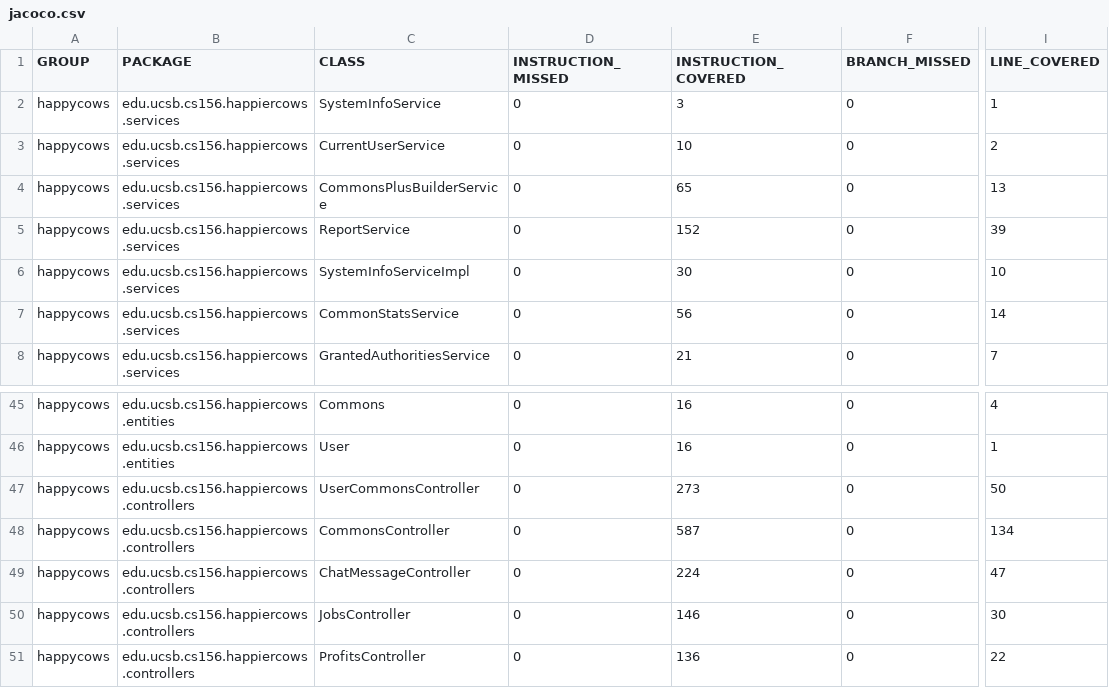
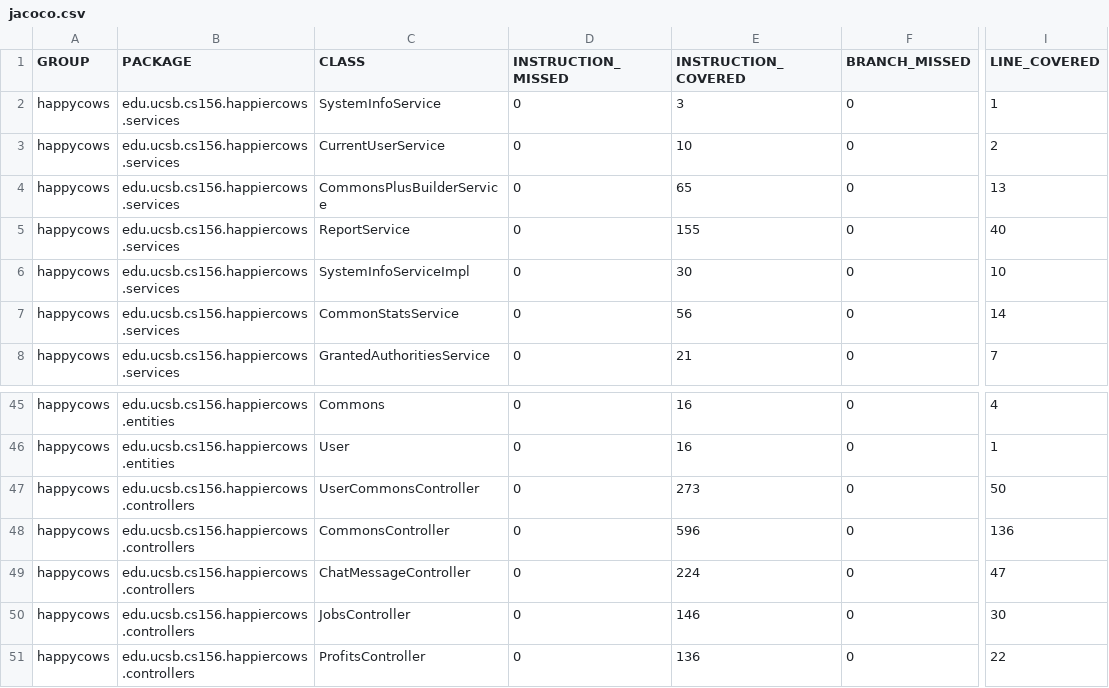
Before and after one commit to ucsb-cs156-w24/proj-happy-cows-w24-4pm-3, a CSV file: jacoco/jacoco.csv, drawn as a sheet; only a part is shown, gaps mark what is left out; the diff names each change by its address in the sheet, - before the commit and + after, or states it on an @@ line.

```diff
--- a/jacoco/jacoco.csv
+++ b/jacoco/jacoco.csv
-E5 (INSTRUCTION_COVERED): 152
+E5 (INSTRUCTION_COVERED): 155
-I5 (LINE_COVERED): 39
+I5 (LINE_COVERED): 40
-E48 (INSTRUCTION_COVERED): 587
+E48 (INSTRUCTION_COVERED): 596
-I48 (LINE_COVERED): 134
+I48 (LINE_COVERED): 136
```
Also changed, not shown: 11 other files.
